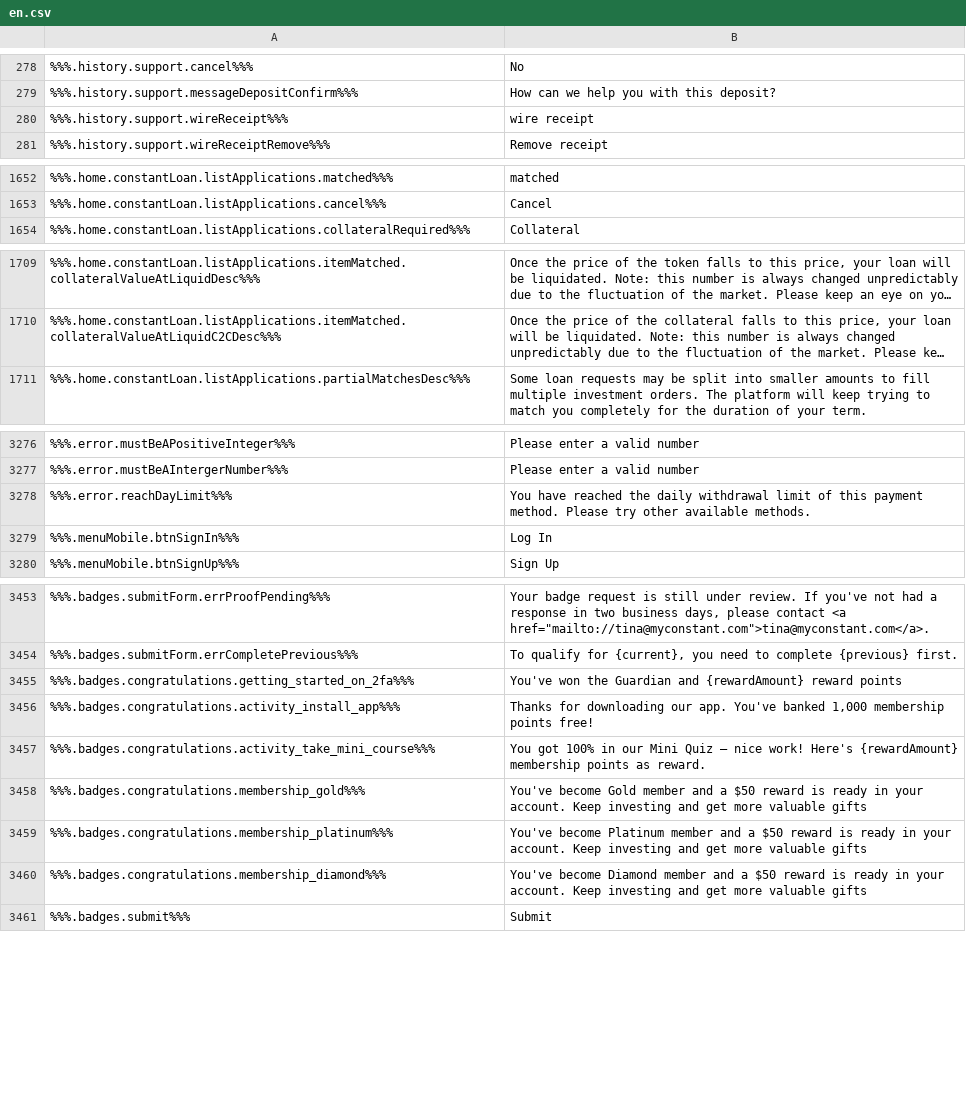
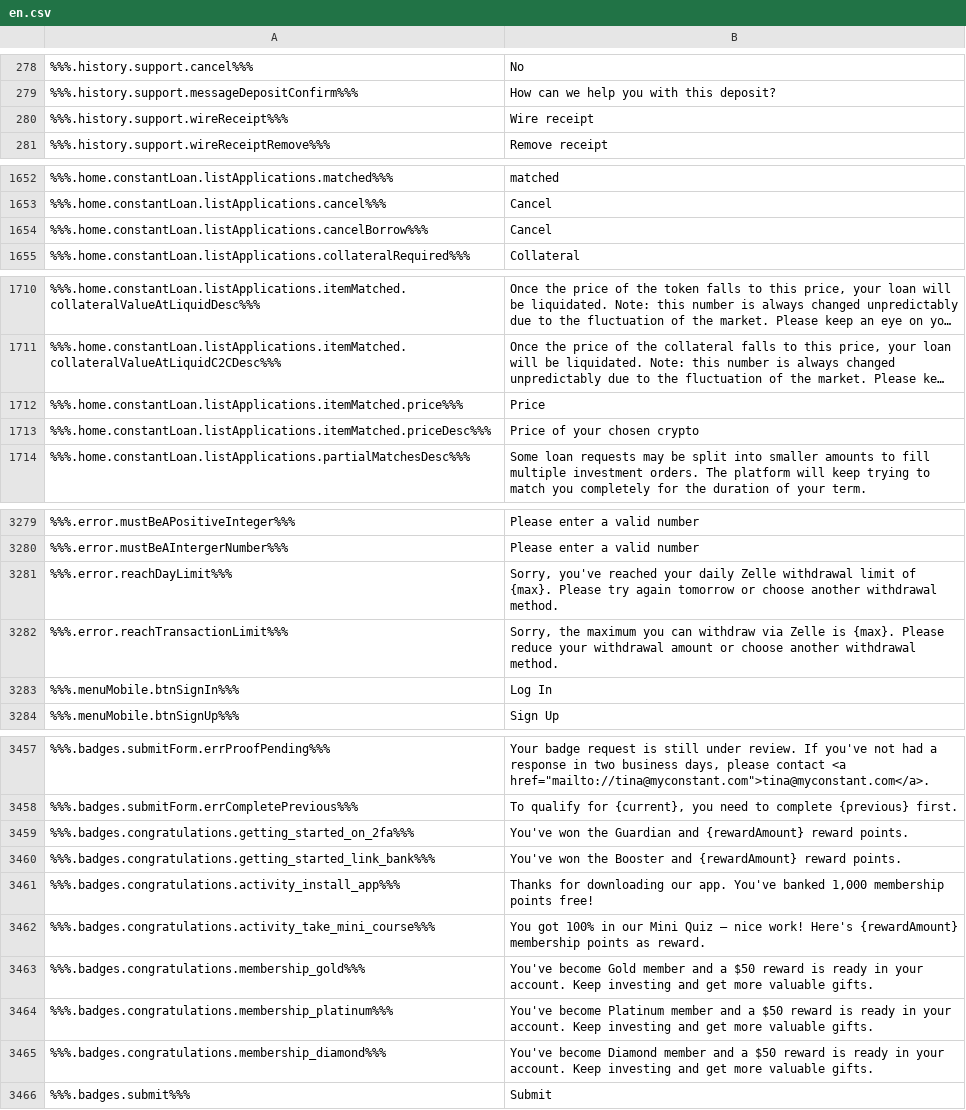
Before and after one commit to duyhtq/constant-web-i18n, a CSV file: store/en.csv, drawn as a sheet; only a part is shown, gaps mark what is left out; long unchanged cells end in …; addresses are those after the commit; the diff covers the shown part only; the diff names each change by its address in the sheet, - before the commit and + after, or states it on an @@ line.

```diff
--- a/store/en.csv
+++ b/store/en.csv
-B280: wire receipt
+B280: Wire receipt
+row 1654: %%%.home.constantLoan.listApplications.cancelBorrow%%% | Cancel
+row 1712: %%%.home.constantLoan.listApplications.itemMatched.price%%% | Price
+row 1713: %%%.home.constantLoan.listApplications.itemMatched.priceDesc%%% | Price of your chosen crypto
-B3281: You have reached the daily withdrawal limit of this payment method. Please try other available methods.
+B3281: Sorry, you've reached your daily Zelle withdrawal limit of {max}. Please try again tomorrow or choose another withdrawal method.
+row 3282: %%%.error.reachTransactionLimit%%% | Sorry, the maximum you can withdraw via Zelle is {max}. Please reduce your withdrawal amount or choose another withdrawal method.
-B3459: …{rewardAmount} reward points
+B3459: …{rewardAmount} reward points.
+row 3460: %%%.badges.congratulations.getting_started_link_bank%%% | You've won the Booster and {rewardAmount} reward points.
-B3463: …more valuable gifts
+B3463: …more valuable gifts.
-B3464: …more valuable gifts
+B3464: …more valuable gifts.
-B3465: …more valuable gifts
+B3465: …more valuable gifts.
```
Also changed, not shown: 1 edited cell elsewhere in this file, 2 other files.
